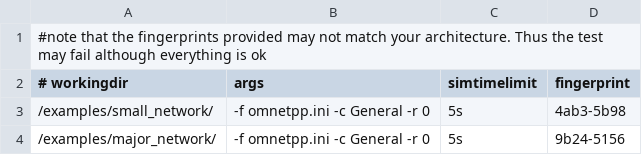
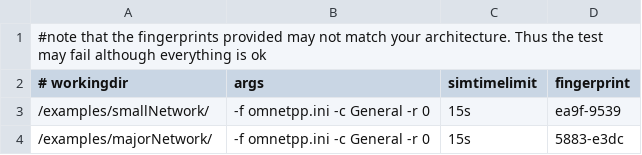
Before and after one commit to CoRE-RG/SignalsAndGateways, a CSV file: testing/fingerprint/examples_Ubuntu32.csv, drawn as a sheet.

Commit message:
BusConnector: adjustment on initialization; finished fingerprint tests; building config changed to shared library

```diff
--- a/testing/fingerprint/examples_Ubuntu32.csv
+++ b/testing/fingerprint/examples_Ubuntu32.csv
@@ -2,3 +2,3 @@
 # workingdir,                                                     args,                                                  simtimelimit,    fingerprint
-/examples/small_network/,                                         -f omnetpp.ini -c General -r 0,                        5s,              4ab3-5b98
-/examples/major_network/,                                         -f omnetpp.ini -c General -r 0,                        5s,              9b24-5156
+/examples/smallNetwork/,                                         -f omnetpp.ini -c General -r 0,                        15s,              ea9f-9539
+/examples/majorNetwork/,                                         -f omnetpp.ini -c General -r 0,                        15s,              5883-e3dc
```
Also changed, not shown: 4 other files.
